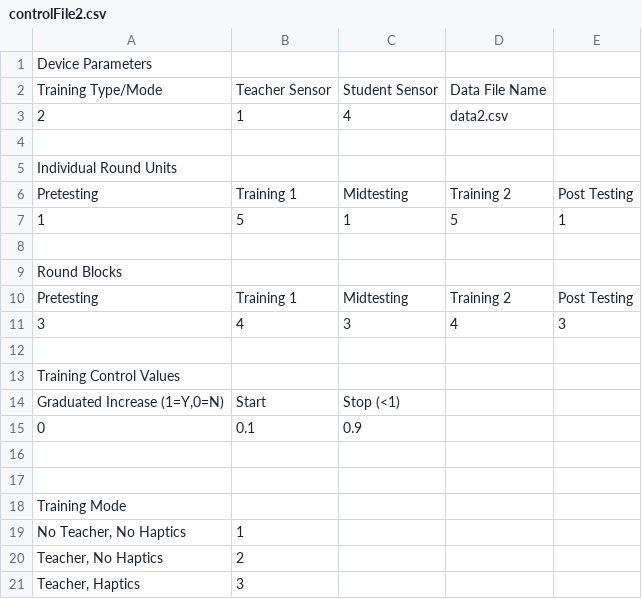
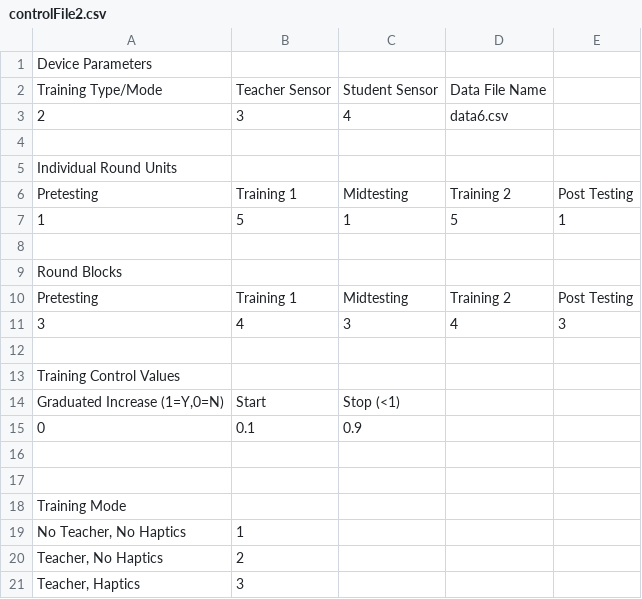
Before and after one commit to toazbenj/Vibrotactile-Feedback-Project, a CSV file: controlFile2.csv, drawn as a sheet.

```diff
--- a/controlFile2.csv
+++ b/controlFile2.csv
@@ -2,3 +2,3 @@ Device Parameters,,,,,,,,,,,,,,
 Training Type/Mode,Teacher Sensor,Student Sensor,Data File Name,,,,,,,,,,,
-2,1,4,data2.csv,,,,,,,,,,,
+2,3,4,data6.csv,,,,,,,,,,,
 ,,,,,,,,,,,,,,"			
```
Also changed, not shown: 3 other files.
